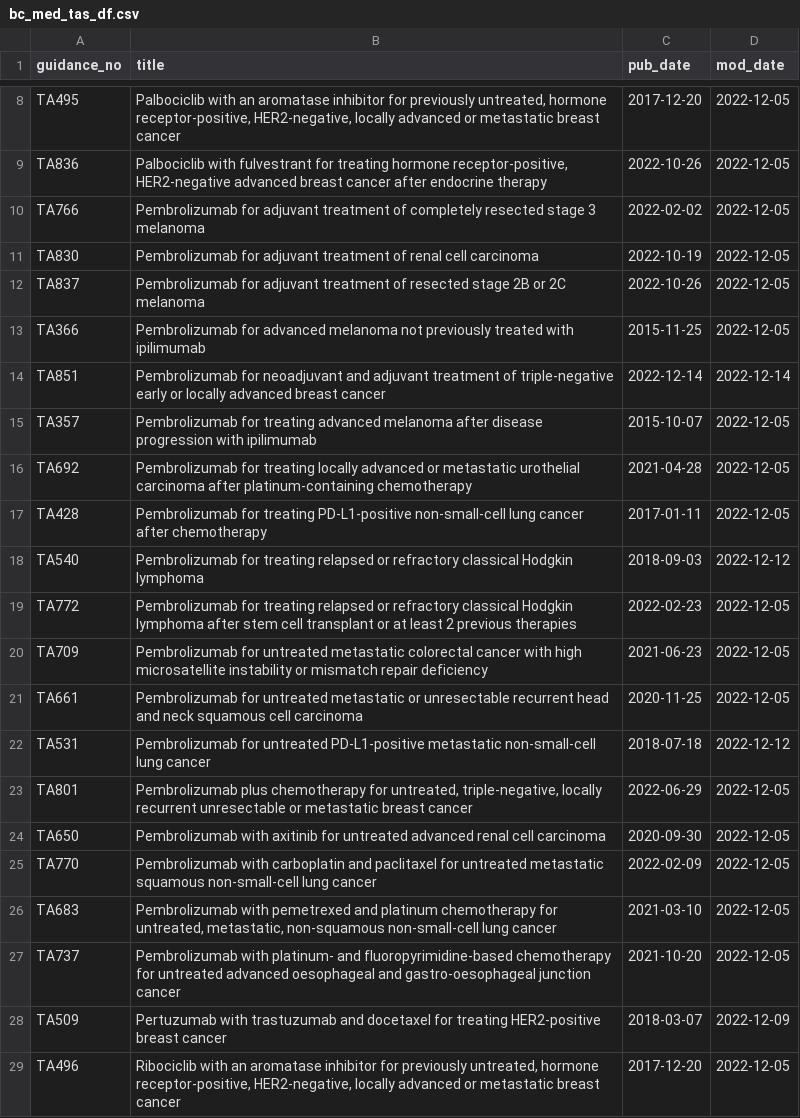
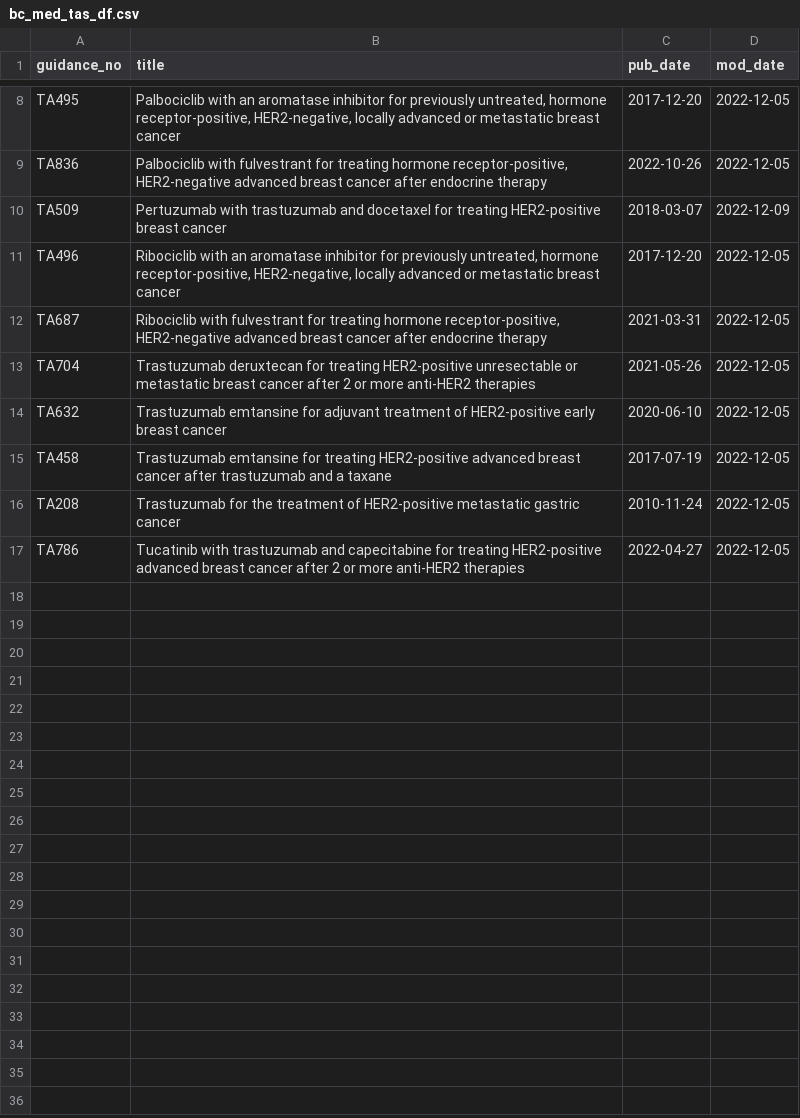
Before and after one commit to NICE-Data-and-Analytics/Prototype_BC_prescribing, a CSV file: data/bc_med_tas_df.csv, drawn as a sheet; only a part is shown, gaps mark what is left out; the shorter side is filled out with more unchanged rows; the diff names each change by its address in the sheet, - before the commit and + after, or states it on an @@ line.

```diff
--- a/data/bc_med_tas_df.csv
+++ b/data/bc_med_tas_df.csv
-row 10: TA766 | Pembrolizumab for adjuvant treatment of completely resected stage 3 melanoma | 2022-02-02 | 2022-12-05
-row 11: TA830 | Pembrolizumab for adjuvant treatment of renal cell carcinoma | 2022-10-19 | 2022-12-05
-row 12: TA837 | Pembrolizumab for adjuvant treatment of resected stage 2B or 2C melanoma | 2022-10-26 | 2022-12-05
-row 13: TA366 | Pembrolizumab for advanced melanoma not previously treated with ipilimumab | 2015-11-25 | 2022-12-05
-row 14: TA851 | Pembrolizumab for neoadjuvant and adjuvant treatment of triple-negative early or locally advanced breast cancer | 2022-12-14 | 2022-12-14
-row 15: TA357 | Pembrolizumab for treating advanced melanoma after disease progression with ipilimumab | 2015-10-07 | 2022-12-05
-row 16: TA692 | Pembrolizumab for treating locally advanced or metastatic urothelial carcinoma after platinum-containing chemotherapy | 2021-04-28 | 2022-12-05
-row 17: TA428 | Pembrolizumab for treating PD-L1-positive non-small-cell lung cancer after chemotherapy | 2017-01-11 | 2022-12-05
-row 18: TA540 | Pembrolizumab for treating relapsed or refractory classical Hodgkin lymphoma | 2018-09-03 | 2022-12-12
-row 19: TA772 | Pembrolizumab for treating relapsed or refractory classical Hodgkin lymphoma after stem cell transplant or at least 2 previous therapies | 2022-02-23 | 2022-12-05
-row 20: TA709 | Pembrolizumab for untreated metastatic colorectal cancer with high microsatellite instability or mismatch repair deficiency | 2021-06-23 | 2022-12-05
-row 21: TA661 | Pembrolizumab for untreated metastatic or unresectable recurrent head and neck squamous cell carcinoma | 2020-11-25 | 2022-12-05
-row 22: TA531 | Pembrolizumab for untreated PD-L1-positive metastatic non-small-cell lung cancer | 2018-07-18 | 2022-12-12
-row 23: TA801 | Pembrolizumab plus chemotherapy for untreated, triple-negative, locally recurrent unresectable or metastatic breast cancer | 2022-06-29 | 2022-12-05
-row 24: TA650 | Pembrolizumab with axitinib for untreated advanced renal cell carcinoma | 2020-09-30 | 2022-12-05
-row 25: TA770 | Pembrolizumab with carboplatin and paclitaxel for untreated metastatic squamous non-small-cell lung cancer | 2022-02-09 | 2022-12-05
-row 26: TA683 | Pembrolizumab with pemetrexed and platinum chemotherapy for untreated, metastatic, non-squamous non-small-cell lung cancer | 2021-03-10 | 2022-12-05
-row 27: TA737 | Pembrolizumab with platinum- and fluoropyrimidine-based chemotherapy for untreated advanced oesophageal and gastro-oesophageal junction cancer | 2021-10-20 | 2022-12-05
```
Also changed, not shown: 13 other files.
